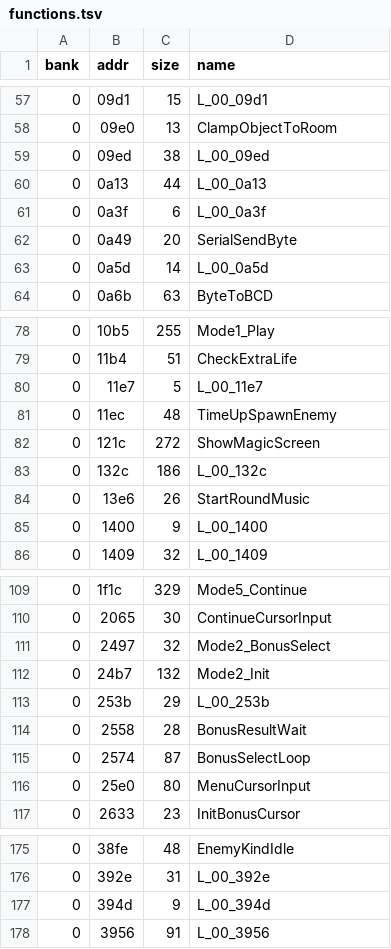
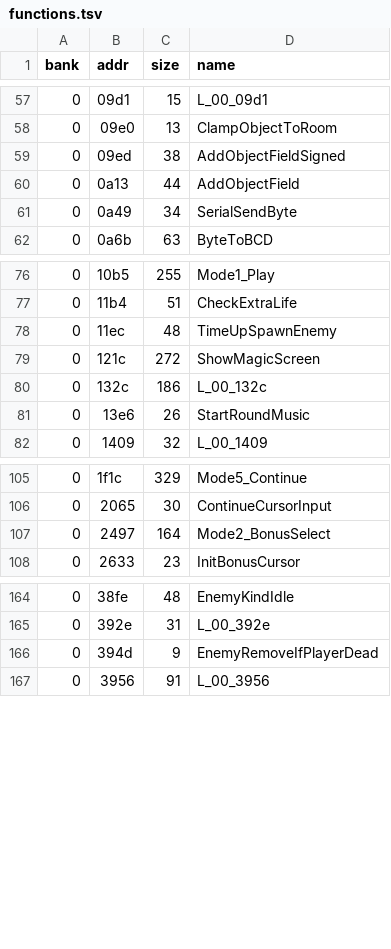
Before and after one commit to Tenome/Painter-Momopi-Decompilation, a TSV file: config/functions.tsv, drawn as a sheet; only a part is shown, gaps mark what is left out; the diff covers the shown part only.

```diff
--- a/config/functions.tsv
+++ b/config/functions.tsv
@@ -58,7 +58,5 @@ bank	addr	size	name
 0	09e0	13	ClampObjectToRoom
-0	09ed	38	L_00_09ed
-0	0a13	44	L_00_0a13
-0	0a3f	6	L_00_0a3f
-0	0a49	20	SerialSendByte
-0	0a5d	14	L_00_0a5d
+0	09ed	38	AddObjectFieldSigned
+0	0a13	44	AddObjectField
+0	0a49	34	SerialSendByte
 0	0a6b	63	ByteToBCD
@@ -79,3 +77,2 @@ bank	addr	size	name
 0	11b4	51	CheckExtraLife
-0	11e7	5	L_00_11e7
 0	11ec	48	TimeUpSpawnEnemy
@@ -84,3 +81,2 @@ bank	addr	size	name
 0	13e6	26	StartRoundMusic
-0	1400	9	L_00_1400
 0	1409	32	L_00_1409
@@ -110,8 +106,3 @@ bank	addr	size	name
 0	2065	30	ContinueCursorInput
-0	2497	32	Mode2_BonusSelect
-0	24b7	132	Mode2_Init
-0	253b	29	L_00_253b
-0	2558	28	BonusResultWait
-0	2574	87	BonusSelectLoop
-0	25e0	80	MenuCursorInput
+0	2497	164	Mode2_BonusSelect
 0	2633	23	InitBonusCursor
@@ -176,3 +165,3 @@ bank	addr	size	name
 0	392e	31	L_00_392e
-0	394d	9	L_00_394d
+0	394d	9	EnemyRemoveIfPlayerDead
 0	3956	91	L_00_3956
```
Also changed, not shown: 3 removed rows and 14 edited cells elsewhere in this file, labels.csv, nocode.csv, 2 other files.
